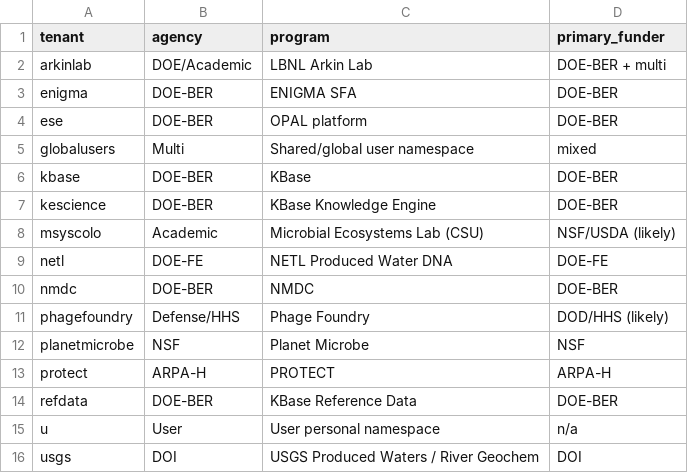
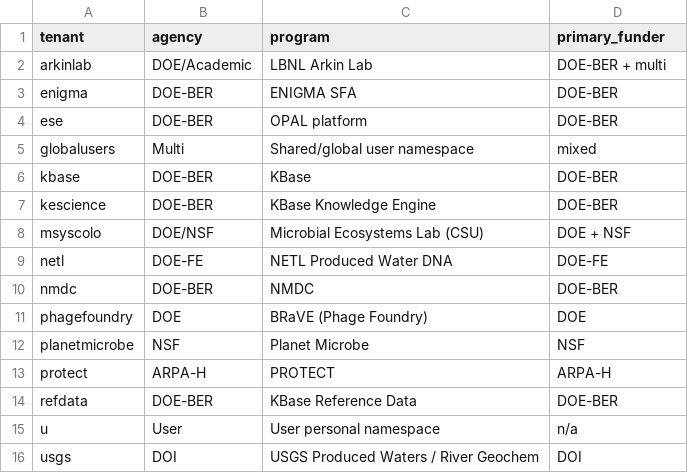
Before and after one commit to kbaseincubator/BERIL-research-observatory, a CSV file: projects/berdl_data_atlas/data/tenant_to_agency.csv, drawn as a sheet.

```diff
--- a/projects/berdl_data_atlas/data/tenant_to_agency.csv
+++ b/projects/berdl_data_atlas/data/tenant_to_agency.csv
@@ -7,6 +7,6 @@ kbase,DOE-BER,KBase,DOE-BER
 kescience,DOE-BER,KBase Knowledge Engine,DOE-BER
-msyscolo,Academic,Microbial Ecosystems Lab (CSU),NSF/USDA (likely)
+msyscolo,DOE/NSF,Microbial Ecosystems Lab (CSU),DOE + NSF
 netl,DOE-FE,NETL Produced Water DNA,DOE-FE
 nmdc,DOE-BER,NMDC,DOE-BER
-phagefoundry,Defense/HHS,Phage Foundry,DOD/HHS (likely)
+phagefoundry,DOE,BRaVE (Phage Foundry),DOE
 planetmicrobe,NSF,Planet Microbe,NSF
```
Also changed, not shown: projects/berdl_data_atlas/data/table_topic_map.csv, 3 other files.
